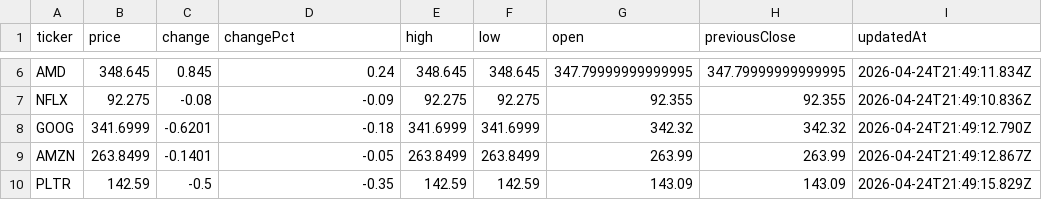
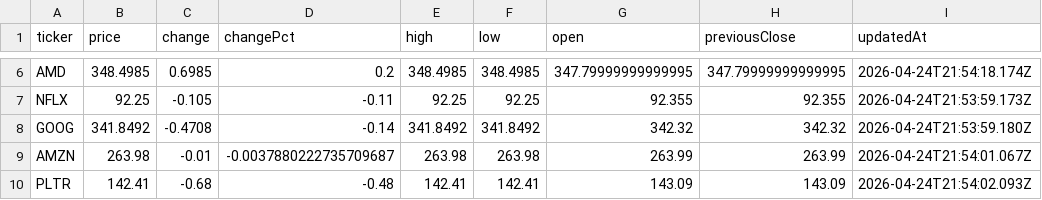
Before and after one commit to rikoinvestfg-collab/seed_rikoinvestfg-collab_optionflow, a CSV file: data/key-levels.csv, drawn as a sheet; only a part is shown, gaps mark what is left out; the diff covers the shown part only; the diff names each change by its address in the sheet, - before the commit and + after, or states it on an @@ line.

Commit message:
chore: update key levels 2026-04-24T21:54:19.020Z

```diff
--- a/data/key-levels.csv
+++ b/data/key-levels.csv
-B6 (price): 348.645
+B6 (price): 348.4985
-C6 (change): 0.845
+C6 (change): 0.6985
-D6 (changePct): 0.24
+D6 (changePct): 0.2
-E6 (high): 348.645
+E6 (high): 348.4985
-F6 (low): 348.645
+F6 (low): 348.4985
-I6 (updatedAt): 2026-04-24T21:49:11.834Z
+I6 (updatedAt): 2026-04-24T21:54:18.174Z
-B7 (price): 92.275
+B7 (price): 92.25
-C7 (change): -0.08
+C7 (change): -0.105
-D7 (changePct): -0.09
+D7 (changePct): -0.11
-E7 (high): 92.275
+E7 (high): 92.25
-F7 (low): 92.275
+F7 (low): 92.25
-I7 (updatedAt): 2026-04-24T21:49:10.836Z
+I7 (updatedAt): 2026-04-24T21:53:59.173Z
-B8 (price): 341.6999
+B8 (price): 341.8492
-C8 (change): -0.6201
+C8 (change): -0.4708
-D8 (changePct): -0.18
+D8 (changePct): -0.14
-E8 (high): 341.6999
+E8 (high): 341.8492
-F8 (low): 341.6999
+F8 (low): 341.8492
-I8 (updatedAt): 2026-04-24T21:49:12.790Z
+I8 (updatedAt): 2026-04-24T21:53:59.180Z
-B9 (price): 263.8499
+B9 (price): 263.98
-C9 (change): -0.1401
+C9 (change): -0.01
-D9 (changePct): -0.05
+D9 (changePct): -0.0037880222735709687
-E9 (high): 263.8499
+E9 (high): 263.98
-F9 (low): 263.8499
+F9 (low): 263.98
-I9 (updatedAt): 2026-04-24T21:49:12.867Z
+I9 (updatedAt): 2026-04-24T21:54:01.067Z
-B10 (price): 142.59
+B10 (price): 142.41
-C10 (change): -0.5
+C10 (change): -0.68
-D10 (changePct): -0.35
+D10 (changePct): -0.48
-E10 (high): 142.59
+E10 (high): 142.41
-F10 (low): 142.59
+F10 (low): 142.41
-I10 (updatedAt): 2026-04-24T21:49:15.829Z
+I10 (updatedAt): 2026-04-24T21:54:02.093Z
```
Also changed, not shown: 105 edited cells elsewhere in this file.
